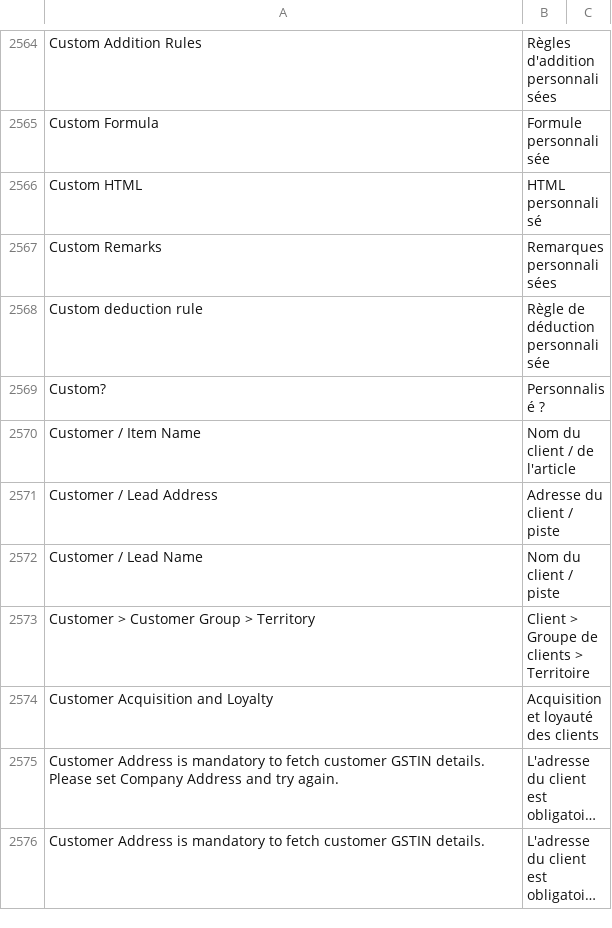
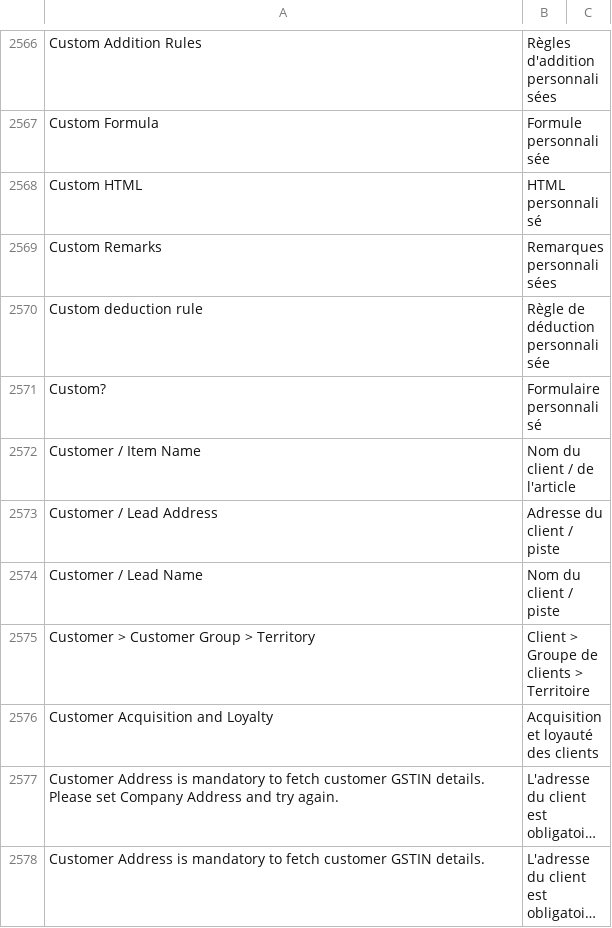
Before and after one commit to noec764/erpnext, a CSV file: erpnext/translations/fr.csv, drawn as a sheet; only a part is shown, gaps mark what is left out; long unchanged cells end in …; the diff covers the shown part only.

```diff
--- a/erpnext/translations/fr.csv
+++ b/erpnext/translations/fr.csv
@@ -2805,3 +2807,3 @@ Custom Remarks,Remarques personnalisées,
 Custom deduction rule,Règle de déduction personnalisée,
-Custom?,Personnalisé ?,
+Custom?,Formulaire personnalisé,
 Customer / Item Name,Nom du client / de l'article,
```
Also changed, not shown: 7 added rows, 2 removed rows and 2 edited cells elsewhere in this file.
